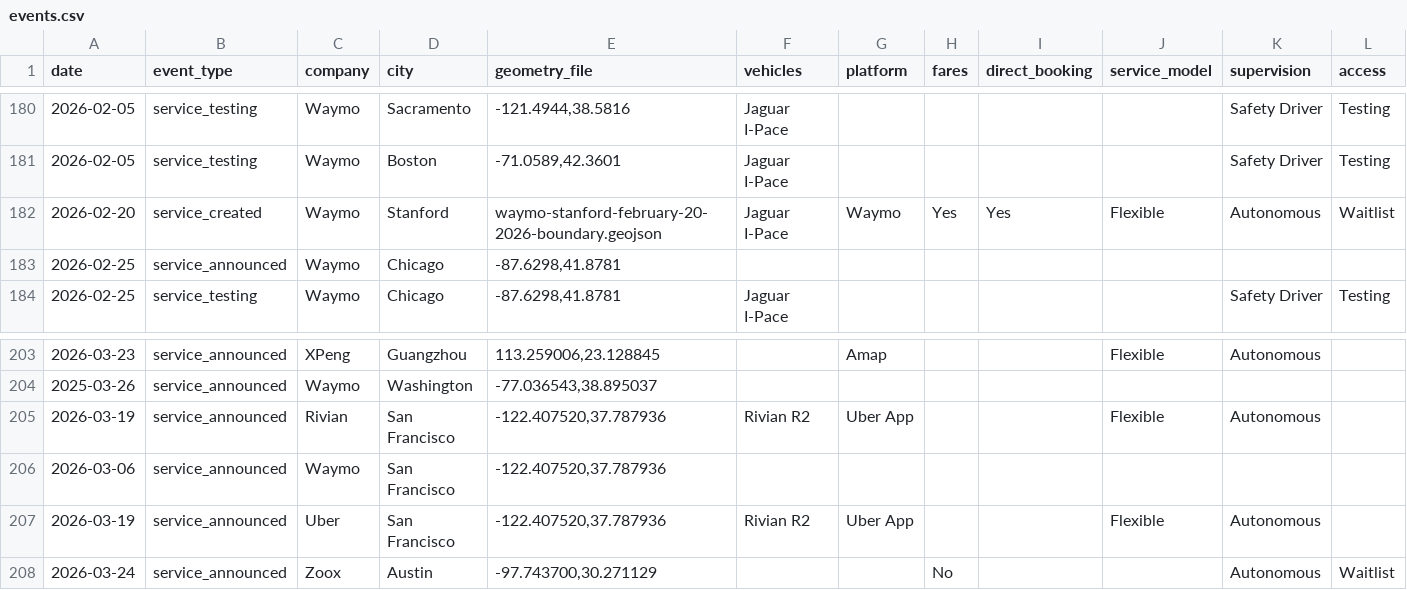
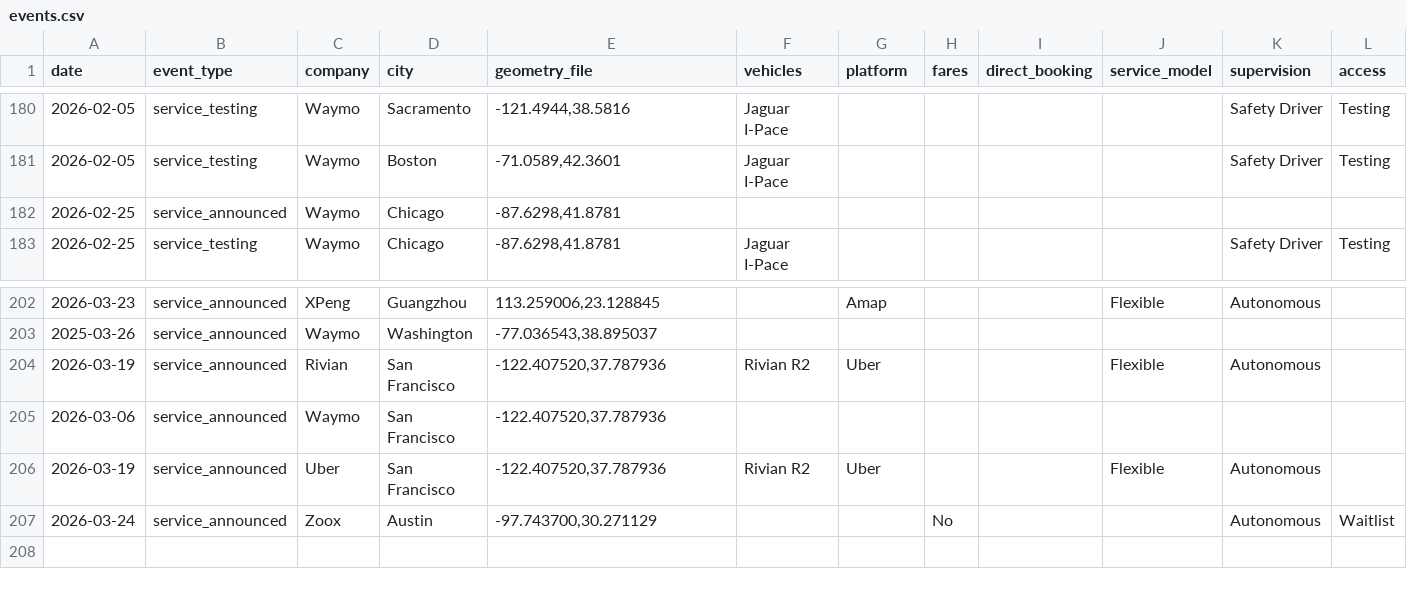
Before and after one commit to path-avmap/av-map-data, a CSV file: events.csv, drawn as a sheet; only a part is shown, gaps mark what is left out; removed rows and columns are numbered as before the commit, all else as after; rows hold the shown columns only; the diff names each change by its address in the sheet, - before the commit and + after, or states it on an @@ line.

Commit message:
fixing errors including references to 'Uber App' instead of just Uber as platform, referring to Waymo's Stanford Expansion as a new distinct service area, and the related additional service area

```diff
--- a/events.csv
+++ b/events.csv
-row 182: 2026-02-20 | service_created | Waymo | Stanford | waymo-stanford-february-20-2026-boundary.geojson | Jaguar I-Pace | Waymo | Yes | Yes | Flexible | Autonomous | Waitlist
-G204 (platform): Uber App
+G204 (platform): Uber
-G206 (platform): Uber App
+G206 (platform): Uber
```
Also changed, not shown: 1 other file.
